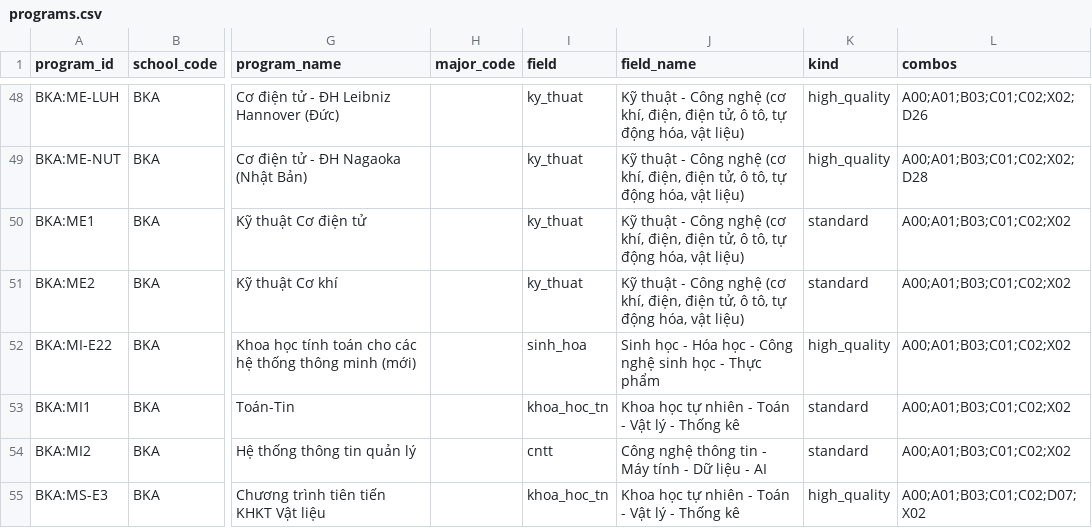
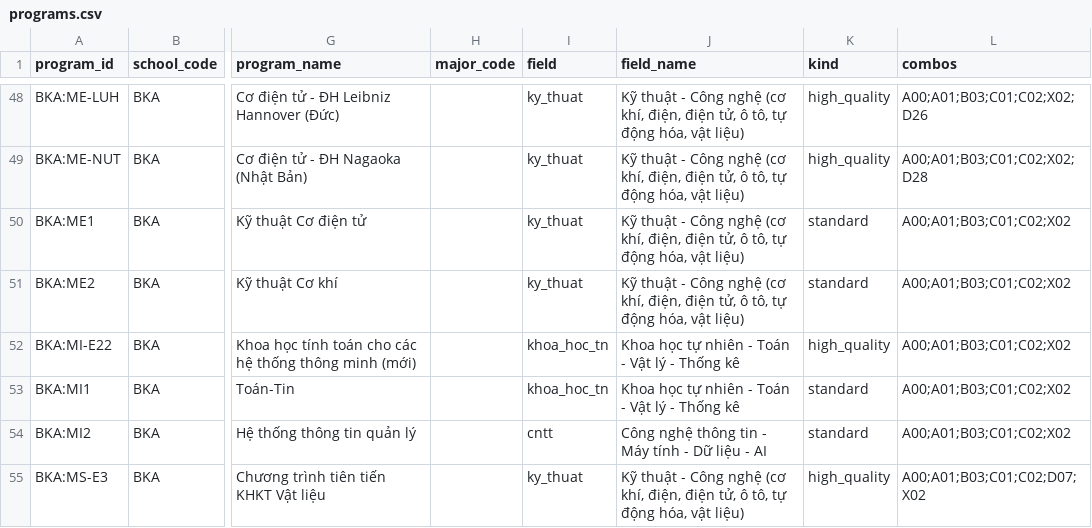
Before and after one commit to minhquan-le-06/uniadvisor-mvp, a CSV file: data/processed/programs.csv, drawn as a sheet; only a part is shown, gaps mark what is left out; the diff covers the shown part only; the diff names each change by its address in the sheet, - before the commit and + after, or states it on an @@ line.

```diff
--- a/data/processed/programs.csv
+++ b/data/processed/programs.csv
-I52 (field): sinh_hoa
+I52 (field): khoa_hoc_tn
-J52 (field_name): Sinh học - Hóa học - Công nghệ sinh học - Thực phẩm
+J52 (field_name): Khoa học tự nhiên - Toán - Vật lý - Thống kê
-I55 (field): khoa_hoc_tn
+I55 (field): ky_thuat
-J55 (field_name): Khoa học tự nhiên - Toán - Vật lý - Thống kê
+J55 (field_name): Kỹ thuật - Công nghệ (cơ khí, điện, điện tử, ô tô, tự động hóa, vật liệu)
```
Also changed, not shown: 116 edited cells elsewhere in this file, data/slm/gold_llm.csv, 9 other files.
